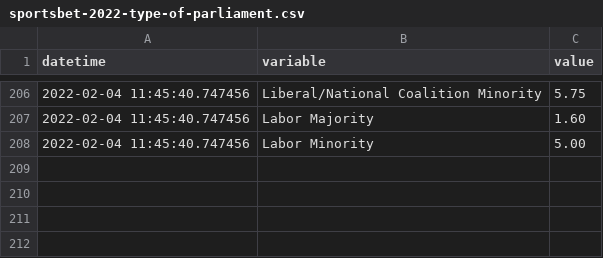
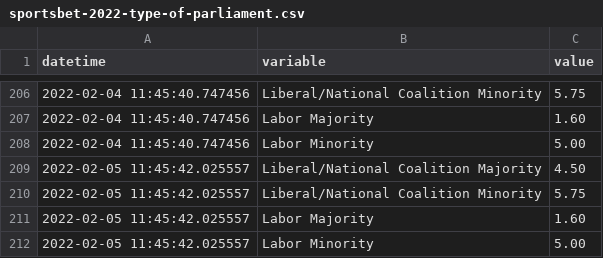
Before and after one commit to bpalmer4/Australian-Federal-Election-2022, a CSV file: historical-data/sportsbet-2022-type-of-parliament.csv, drawn as a sheet; only a part is shown, gaps mark what is left out; the diff names each change by its address in the sheet, - before the commit and + after, or states it on an @@ line.

```diff
--- a/historical-data/sportsbet-2022-type-of-parliament.csv
+++ b/historical-data/sportsbet-2022-type-of-parliament.csv
+row 209: 2022-02-05 11:45:42.025557 | Liberal/National Coalition Majority | 4.50
+row 210: 2022-02-05 11:45:42.025557 | Liberal/National Coalition Minority | 5.75
+row 211: 2022-02-05 11:45:42.025557 | Labor Majority | 1.60
+row 212: 2022-02-05 11:45:42.025557 | Labor Minority | 5.00
```
Also changed, not shown: historical-data/sportsbet-2022-election-winner.csv, 1 other file.
